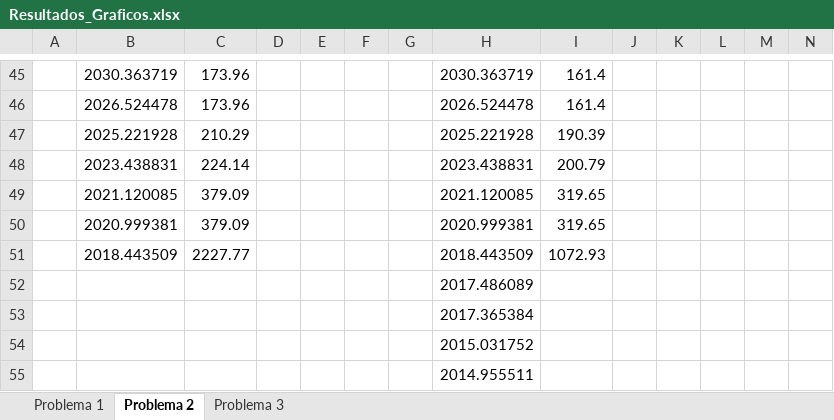
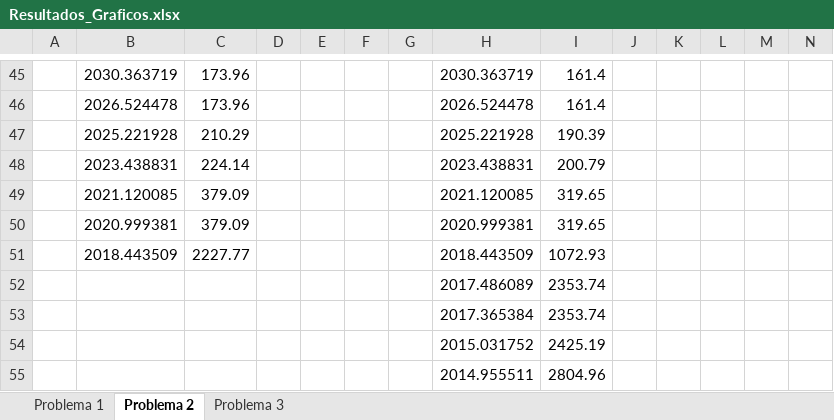
Before and after one commit to Diegonesi/Practica-2, an Excel workbook: Resultados_Graficos.xlsx, sheet Problema 2, drawn as a sheet; only a part is shown, gaps mark what is left out; values as stored, in another font and other column widths than the file's, no borders; charts and pictures not drawn; the diff names each change by its address in the sheet, - before the commit and + after, or states it on an @@ line.

Commit message:
Resultados Graficas Bonitas

```diff
--- a/Resultados_Graficos.xlsx (sheet Problema 2)
+++ b/Resultados_Graficos.xlsx (sheet Problema 2)
-I52:I53: (empty)
+I52:I53: 2353.74
-I54: (empty)
+I54: 2425.19
-I55: (empty)
+I55: 2804.96
```
Also changed, not shown: charts or pictures.
